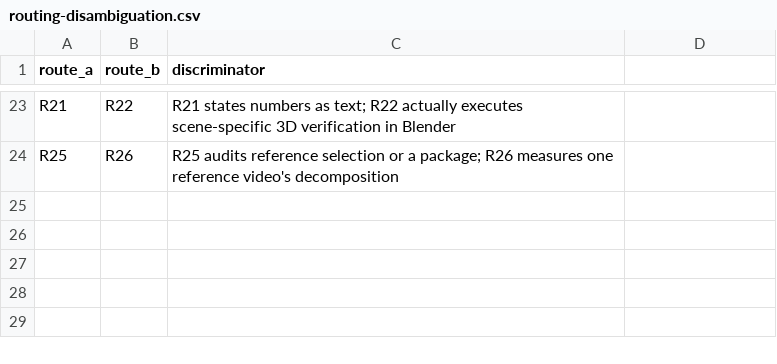
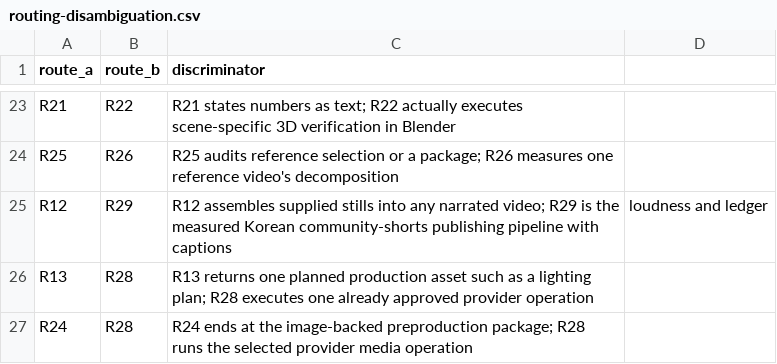
Before and after one commit to DeclanJeon/contents-production-skills, a CSV file: creative-production/references/routing-disambiguation.csv, drawn as a sheet; only a part is shown, gaps mark what is left out.

```diff
--- a/creative-production/references/routing-disambiguation.csv
+++ b/creative-production/references/routing-disambiguation.csv
@@ -24 +24,4 @@ R21,R22,R21 states numbers as text; R22 actually executes scene-specific 3D veri
 R25,R26,R25 audits reference selection or a package; R26 measures one reference video's decomposition
+R12,R29,R12 assembles supplied stills into any narrated video; R29 is the measured Korean community-shorts publishing pipeline with captions, loudness and ledger
+R13,R28,R13 returns one planned production asset such as a lighting plan; R28 executes one already approved provider operation
+R24,R28,R24 ends at the image-backed preproduction package; R28 runs the selected provider media operation
```
Also changed, not shown: creative-production/references/routing.csv, 7 other files.
